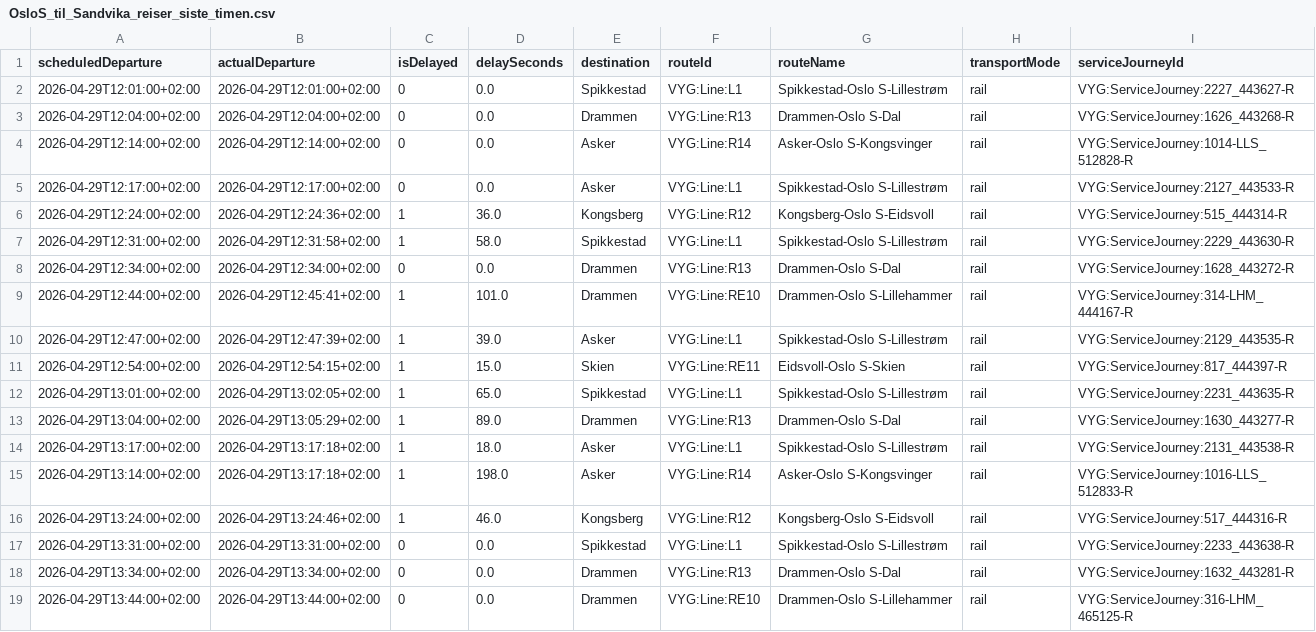
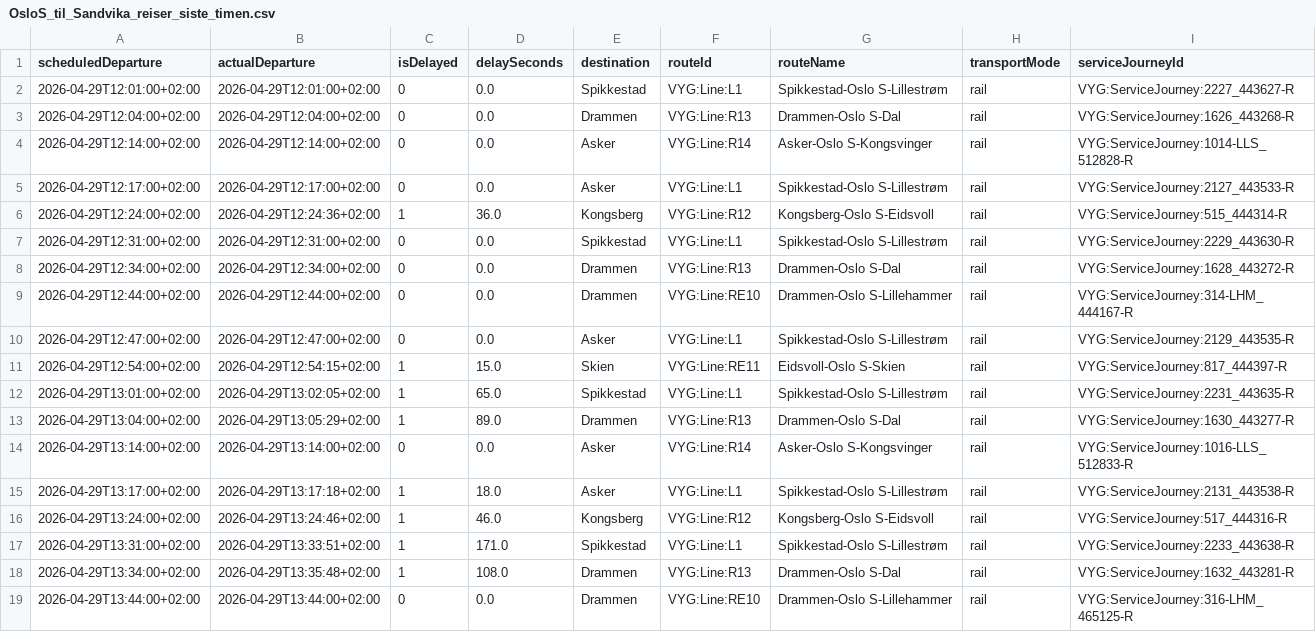
Before and after one commit to simenoddenhansen/togtider, a CSV file: reiser_oslo_sandvika/OsloS_til_Sandvika_reiser_siste_timen.csv, drawn as a sheet.

```diff
--- a/reiser_oslo_sandvika/OsloS_til_Sandvika_reiser_siste_timen.csv
+++ b/reiser_oslo_sandvika/OsloS_til_Sandvika_reiser_siste_timen.csv
@@ -6,6 +6,6 @@ scheduledDeparture,actualDeparture,isDelayed,delaySeconds,destination,routeId,ro
 2026-04-29T12:24:00+02:00,2026-04-29T12:24:36+02:00,1,36.0,Kongsberg,VYG:Line:R12,Kongsberg-Oslo S-Eidsvoll,rail,VYG:ServiceJourney:515_444314-R
-2026-04-29T12:31:00+02:00,2026-04-29T12:31:58+02:00,1,58.0,Spikkestad,VYG:Line:L1,Spikkestad-Oslo S-Lillestrøm,rail,VYG:ServiceJourney:2229_443630-R
+2026-04-29T12:31:00+02:00,2026-04-29T12:31:00+02:00,0,0.0,Spikkestad,VYG:Line:L1,Spikkestad-Oslo S-Lillestrøm,rail,VYG:ServiceJourney:2229_443630-R
 2026-04-29T12:34:00+02:00,2026-04-29T12:34:00+02:00,0,0.0,Drammen,VYG:Line:R13,Drammen-Oslo S-Dal,rail,VYG:ServiceJourney:1628_443272-R
-2026-04-29T12:44:00+02:00,2026-04-29T12:45:41+02:00,1,101.0,Drammen,VYG:Line:RE10,Drammen-Oslo S-Lillehammer,rail,VYG:ServiceJourney:314-LHM_444167-R
-2026-04-29T12:47:00+02:00,2026-04-29T12:47:39+02:00,1,39.0,Asker,VYG:Line:L1,Spikkestad-Oslo S-Lillestrøm,rail,VYG:ServiceJourney:2129_443535-R
+2026-04-29T12:44:00+02:00,2026-04-29T12:44:00+02:00,0,0.0,Drammen,VYG:Line:RE10,Drammen-Oslo S-Lillehammer,rail,VYG:ServiceJourney:314-LHM_444167-R
+2026-04-29T12:47:00+02:00,2026-04-29T12:47:00+02:00,0,0.0,Asker,VYG:Line:L1,Spikkestad-Oslo S-Lillestrøm,rail,VYG:ServiceJourney:2129_443535-R
 2026-04-29T12:54:00+02:00,2026-04-29T12:54:15+02:00,1,15.0,Skien,VYG:Line:RE11,Eidsvoll-Oslo S-Skien,rail,VYG:ServiceJourney:817_444397-R
@@ -13,7 +13,7 @@ scheduledDeparture,actualDeparture,isDelayed,delaySeconds,destination,routeId,ro
 2026-04-29T13:04:00+02:00,2026-04-29T13:05:29+02:00,1,89.0,Drammen,VYG:Line:R13,Drammen-Oslo S-Dal,rail,VYG:ServiceJourney:1630_443277-R
+2026-04-29T13:14:00+02:00,2026-04-29T13:14:00+02:00,0,0.0,Asker,VYG:Line:R14,Asker-Oslo S-Kongsvinger,rail,VYG:ServiceJourney:1016-LLS_512833-R
 2026-04-29T13:17:00+02:00,2026-04-29T13:17:18+02:00,1,18.0,Asker,VYG:Line:L1,Spikkestad-Oslo S-Lillestrøm,rail,VYG:ServiceJourney:2131_443538-R
-2026-04-29T13:14:00+02:00,2026-04-29T13:17:18+02:00,1,198.0,Asker,VYG:Line:R14,Asker-Oslo S-Kongsvinger,rail,VYG:ServiceJourney:1016-LLS_512833-R
 2026-04-29T13:24:00+02:00,2026-04-29T13:24:46+02:00,1,46.0,Kongsberg,VYG:Line:R12,Kongsberg-Oslo S-Eidsvoll,rail,VYG:ServiceJourney:517_444316-R
-2026-04-29T13:31:00+02:00,2026-04-29T13:31:00+02:00,0,0.0,Spikkestad,VYG:Line:L1,Spikkestad-Oslo S-Lillestrøm,rail,VYG:ServiceJourney:2233_443638-R
-2026-04-29T13:34:00+02:00,2026-04-29T13:34:00+02:00,0,0.0,Drammen,VYG:Line:R13,Drammen-Oslo S-Dal,rail,VYG:ServiceJourney:1632_443281-R
+2026-04-29T13:31:00+02:00,2026-04-29T13:33:51+02:00,1,171.0,Spikkestad,VYG:Line:L1,Spikkestad-Oslo S-Lillestrøm,rail,VYG:ServiceJourney:2233_443638-R
+2026-04-29T13:34:00+02:00,2026-04-29T13:35:48+02:00,1,108.0,Drammen,VYG:Line:R13,Drammen-Oslo S-Dal,rail,VYG:ServiceJourney:1632_443281-R
 2026-04-29T13:44:00+02:00,2026-04-29T13:44:00+02:00,0,0.0,Drammen,VYG:Line:RE10,Drammen-Oslo S-Lillehammer,rail,VYG:ServiceJourney:316-LHM_465125-R
```
Also changed, not shown: 2 other files.
